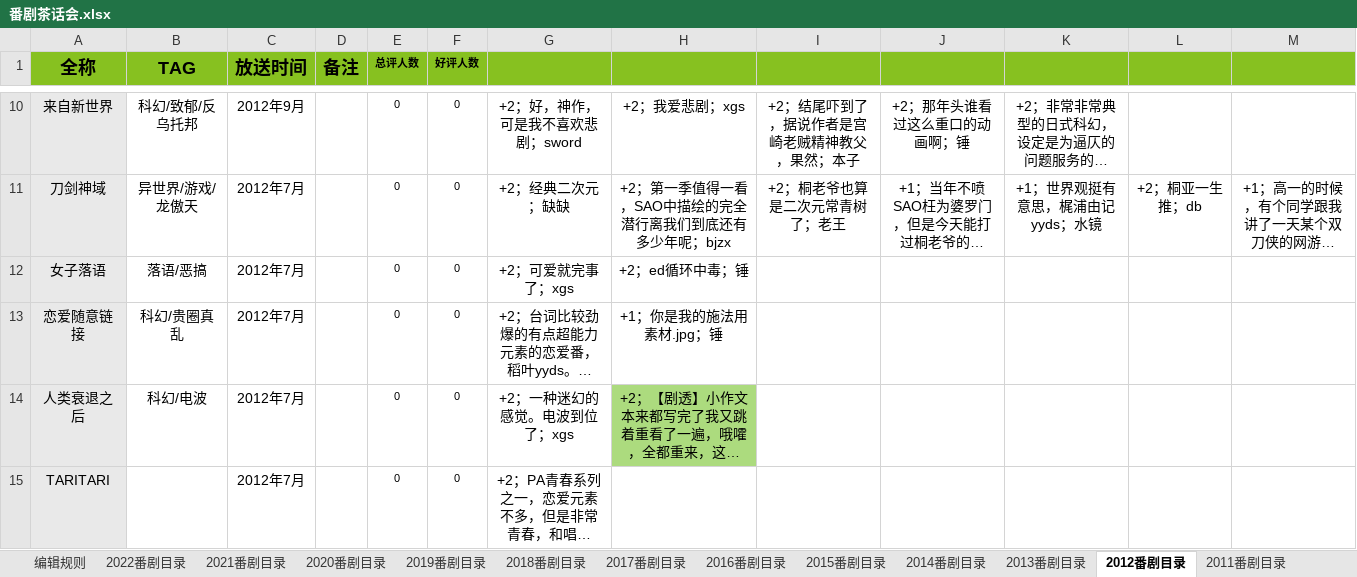
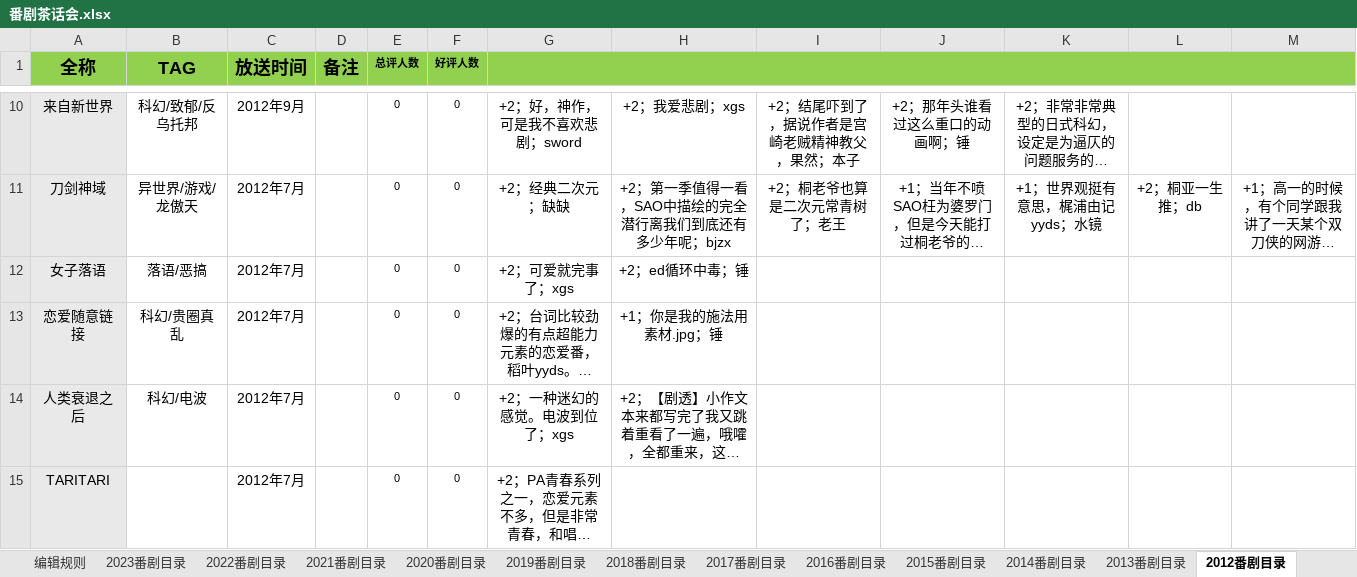
Before and after one commit to schwarzichet/schwarzichet.github.io, an Excel workbook: 番剧茶话会.xlsx, sheet 2012番剧目录, drawn as a sheet; only a part is shown, gaps mark what is left out; long unchanged cells end in …; values as stored, in another font and other column widths than the file's, no borders; the diff covers the shown part only; the diff names each change by its address in the sheet, - before the commit and + after, or states it on an @@ line.

```diff
--- a/番剧茶话会.xlsx (sheet 2012番剧目录)
+++ b/番剧茶话会.xlsx (sheet 2012番剧目录)
+sheet tab: 2023番剧目录
-A1:G1 fill: #87C120
+A1:G1 fill: #92D050
+G1:M1 merged
-H1:M1 fill: #87C120
+H1:M1 fill: none
-H14 fill: #ACDB7E
+H14 fill: none
```
Also changed, not shown: 1 removed row, 2 edited cells, cell formats and merged cells elsewhere in this sheet, sheet 2022番剧目录, sheet 2021番剧目录, sheet 2018番剧目录, sheet 上古番剧目录, sheet 2017番剧目录, sheet 2020番剧目录, 8 more sheets, other sheet tabs, formulas that keep their value, 电动力学.xlsx.
